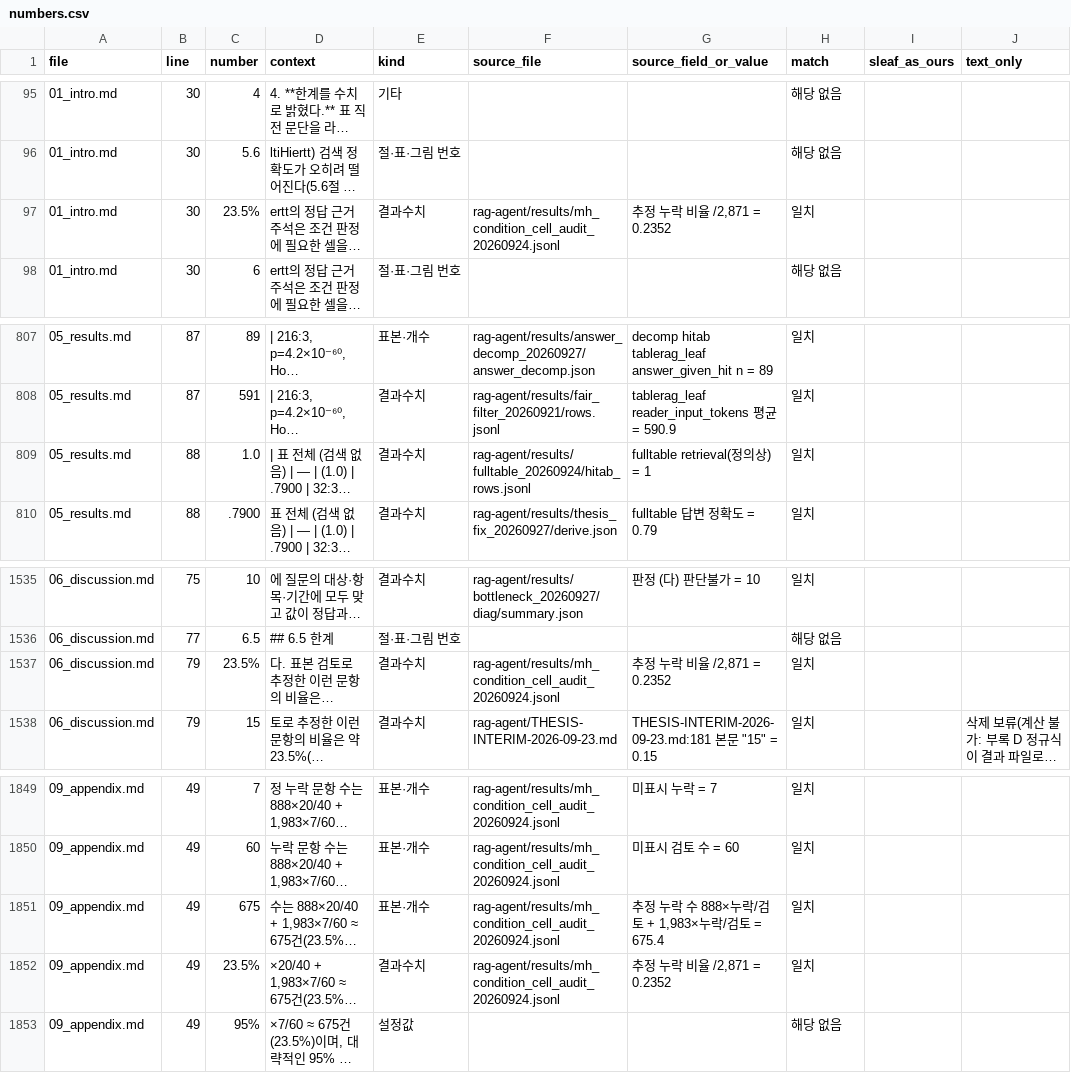
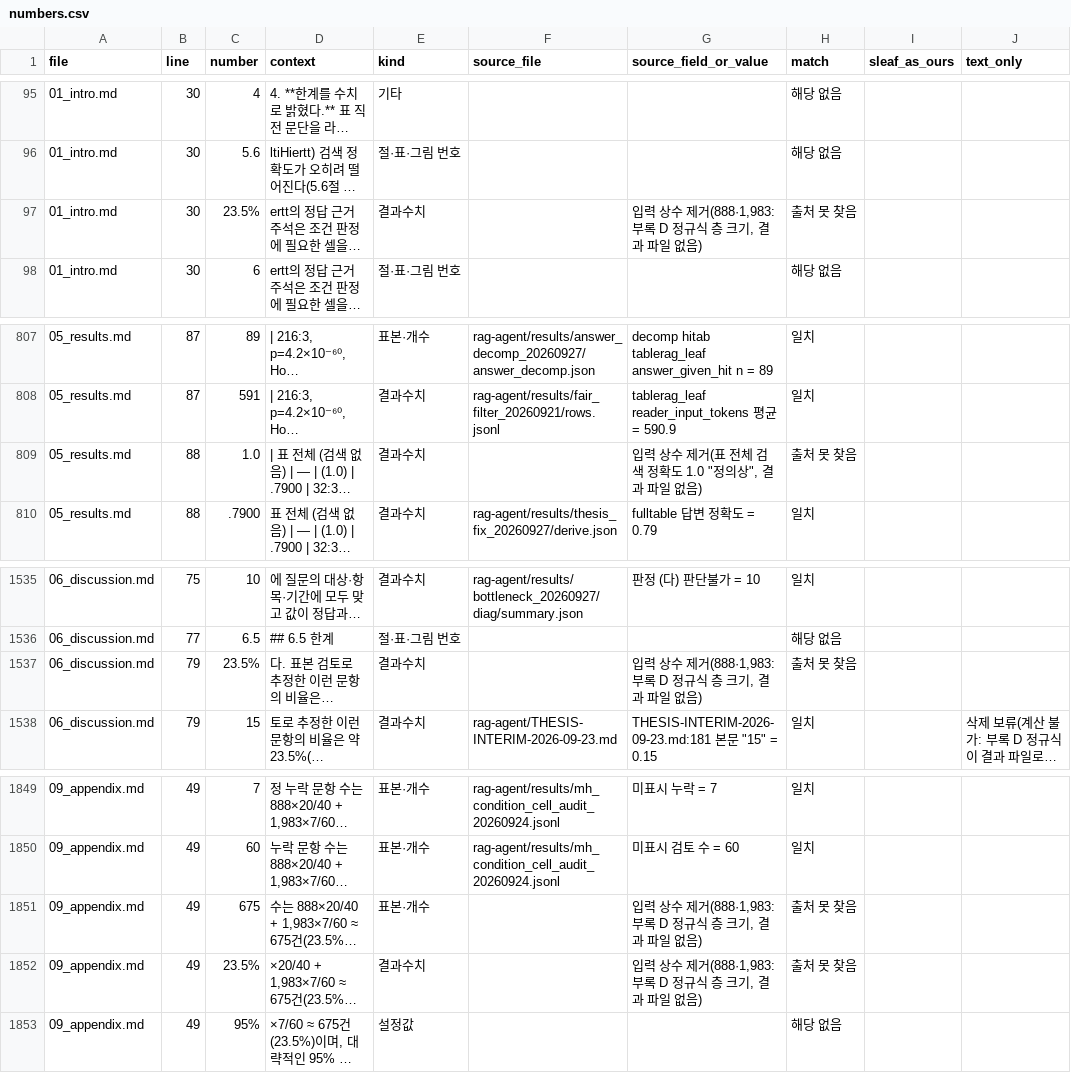
Before and after one commit to Jax0303/T2, a CSV file: rag-agent/results/thesis_numbers_20260926/numbers.csv, drawn as a sheet; only a part is shown, gaps mark what is left out; long unchanged cells end in …; the diff names each change by its address in the sheet, - before the commit and + after, or states it on an @@ line.

```diff
--- a/rag-agent/results/thesis_numbers_20260926/numbers.csv
+++ b/rag-agent/results/thesis_numbers_20260926/numbers.csv
-F97 (source_file): rag-agent/results/mh_condition_cell_audit_20260924.jsonl
+F97 (source_file): (empty)
-G97 (source_field_or_value): 추정 누락 비율 /2,871 = 0.2352
+G97 (source_field_or_value): 입력 상수 제거(888·1,983: 부록 D 정규식 층 크기, 결과 파일 없음)
-H97 (match): 일치
+H97 (match): 출처 못 찾음
-F809 (source_file): rag-agent/results/fulltable_20260924/hitab_rows.jsonl
+F809 (source_file): (empty)
-G809 (source_field_or_value): fulltable retrieval(정의상) = 1
+G809 (source_field_or_value): 입력 상수 제거(표 전체 검색 정확도 1.0 "정의상", 결과 파일 없음)
-H809 (match): 일치
+H809 (match): 출처 못 찾음
-F1537 (source_file): rag-agent/results/mh_condition_cell_audit_20260924.jsonl
+F1537 (source_file): (empty)
-G1537 (source_field_or_value): 추정 누락 비율 /2,871 = 0.2352
+G1537 (source_field_or_value): 입력 상수 제거(888·1,983: 부록 D 정규식 층 크기, 결과 파일 없음)
-H1537 (match): 일치
+H1537 (match): 출처 못 찾음
-F1851:F1852 (source_file): rag-agent/results/mh_condition_cell_audit_20260924.jsonl
+F1851:F1852 (source_file): (empty)
-G1851 (source_field_or_value): 추정 누락 수 888×누락/검토 + 1,983×누락/검토 = 675.4
+G1851 (source_field_or_value): 입력 상수 제거(888·1,983: 부록 D 정규식 층 크기, 결과 파일 없음)
-H1851:H1852 (match): 일치
+H1851:H1852 (match): 출처 못 찾음
-G1852 (source_field_or_value): 추정 누락 비율 /2,871 = 0.2352
+G1852 (source_field_or_value): 입력 상수 제거(888·1,983: 부록 D 정규식 층 크기, 결과 파일 없음)
```
Also changed, not shown: 2 other files.
